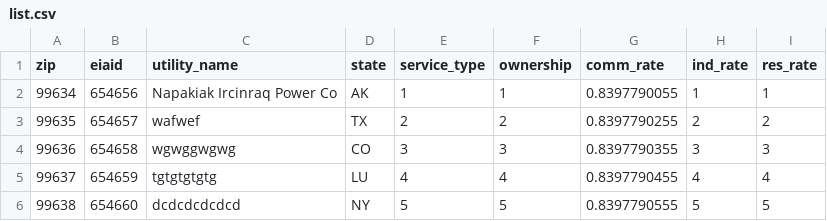
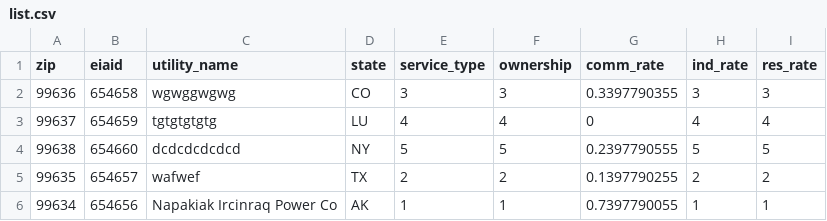
Before and after one commit to robertggovias/robertgovia.github.io, a CSV file: python/cs241/w02/list.csv, drawn as a sheet.

```diff
--- a/python/cs241/w02/list.csv
+++ b/python/cs241/w02/list.csv
@@ -1,6 +1,6 @@
 zip,eiaid,utility_name,state,service_type,ownership,comm_rate,ind_rate,res_rate
-99634,654656,Napakiak Ircinraq Power Co,AK,1,1,0.8397790055,1,1
-99635,654657,wafwef,TX,2,2,0.8397790255,2,2
-99636,654658,wgwggwgwg,CO,3,3,0.8397790355,3,3
-99637,654659,tgtgtgtgtg,LU,4,4,0.8397790455,4,4
-99638,654660,dcdcdcdcdcd,NY,5,5,0.8397790555,5,5
+99636,654658,wgwggwgwg,CO,3,3,0.3397790355,3,3
+99637,654659,tgtgtgtgtg,LU,4,4,0,4,4
+99638,654660,dcdcdcdcdcd,NY,5,5,0.2397790555,5,5
+99635,654657,wafwef,TX,2,2,0.1397790255,2,2
+99634,654656,Napakiak Ircinraq Power Co,AK,1,1,0.7397790055,1,1
```
Also changed, not shown: 4 other files.
